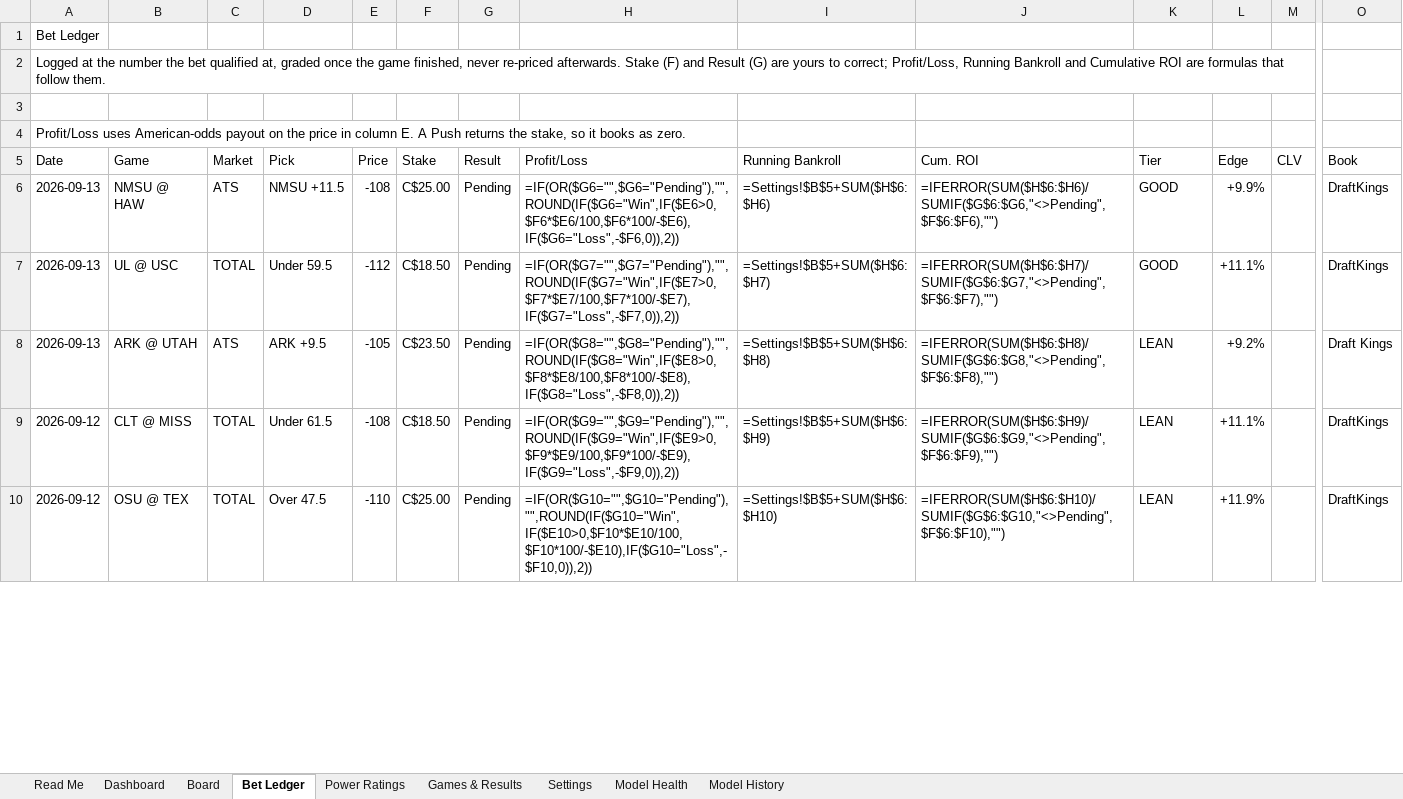
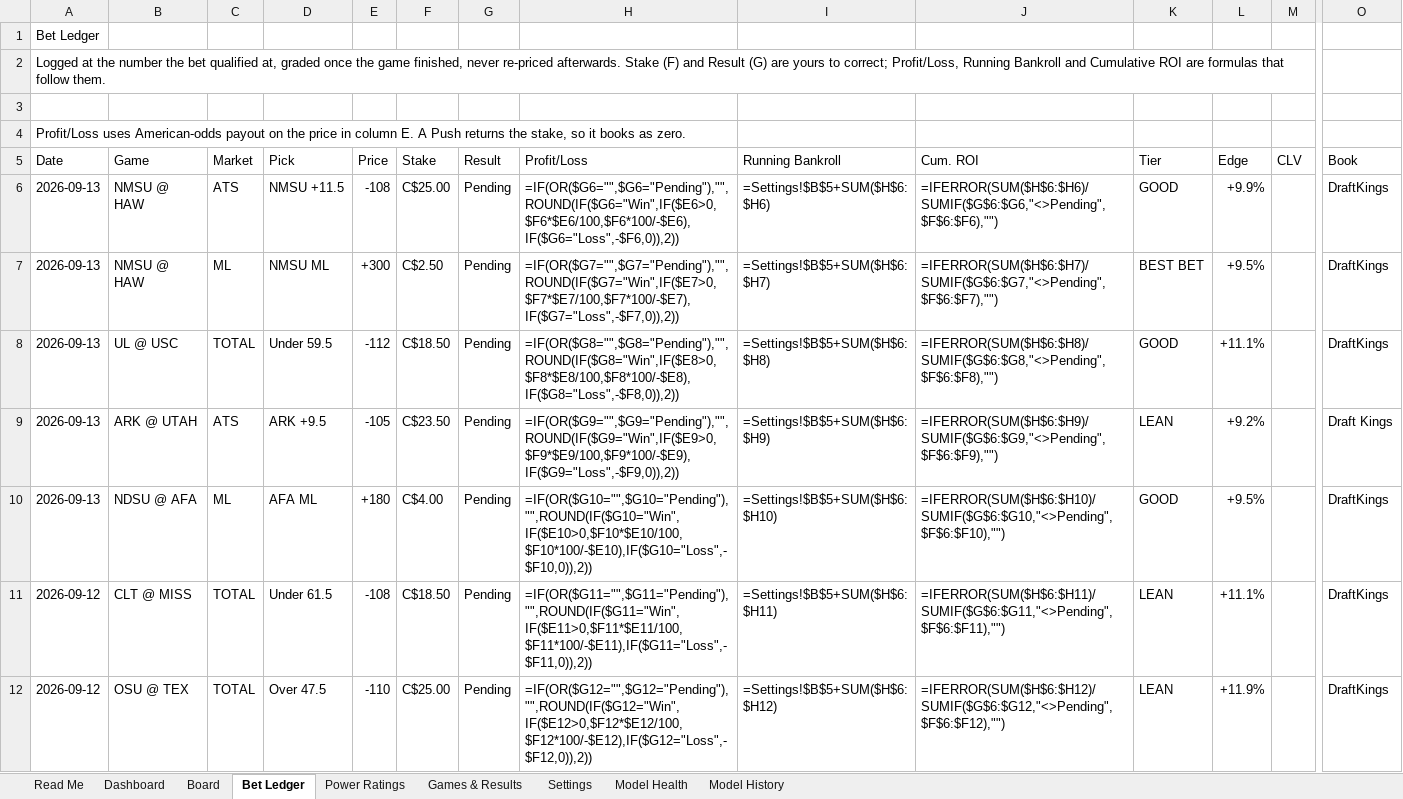
Before and after one commit to CHILLYCHILLY14/ncaaf-edge, an Excel workbook: NCAAF_Edge_Model.xlsx, sheet Bet Ledger, drawn as a sheet; only a part is shown, gaps mark what is left out; values as stored, in another font and other column widths than the file's, no cell formats; formulas without a stored value are shown as written; addresses are those after the commit; rows hold the shown columns only; the diff covers the shown part only; the diff names each change by its address in the sheet, - before the commit and + after, or states it on an @@ line.

```diff
--- a/NCAAF_Edge_Model.xlsx (sheet Bet Ledger)
+++ b/NCAAF_Edge_Model.xlsx (sheet Bet Ledger)
+row 7: 2026-09-13 | NMSU @ HAW | ML | NMSU ML | +300 | C$2.50 | Pending | =IF(OR($G7="",$G7="Pending"),"",ROUND(IF($G7="Win",IF($E7>0,$F7*$E7/100,$F7*100/-$E7),IF($G7="Loss",-$F7,0)),2)) | =Settings!$B$5+SUM($H$6:$H7) | =IFERROR(SUM($H$6:$H7)/SUMIF($G$6:$G7,"<>Pending",$F$6:$F7),"") | BEST BET | +9.5% |  | DraftKings
-H8 (Profit/Loss): =IF(OR($G7="",$G7="Pending"),"",ROUND(IF($G7="Win",IF($E7>0,$F7*$E7/100,$F7*100/-$E7),IF($G7="Loss",-$F7,0)),2))
+H8 (Profit/Loss): =IF(OR($G8="",$G8="Pending"),"",ROUND(IF($G8="Win",IF($E8>0,$F8*$E8/100,$F8*100/-$E8),IF($G8="Loss",-$F8,0)),2))
-I8 (Running Bankroll): =Settings!$B$5+SUM($H$6:$H7)
+I8 (Running Bankroll): =Settings!$B$5+SUM($H$6:$H8)
-J8 (Cum. ROI): =IFERROR(SUM($H$6:$H7)/SUMIF($G$6:$G7,"<>Pending",$F$6:$F7),"")
+J8 (Cum. ROI): =IFERROR(SUM($H$6:$H8)/SUMIF($G$6:$G8,"<>Pending",$F$6:$F8),"")
-H9 (Profit/Loss): =IF(OR($G8="",$G8="Pending"),"",ROUND(IF($G8="Win",IF($E8>0,$F8*$E8/100,$F8*100/-$E8),IF($G8="Loss",-$F8,0)),2))
+H9 (Profit/Loss): =IF(OR($G9="",$G9="Pending"),"",ROUND(IF($G9="Win",IF($E9>0,$F9*$E9/100,$F9*100/-$E9),IF($G9="Loss",-$F9,0)),2))
-I9 (Running Bankroll): =Settings!$B$5+SUM($H$6:$H8)
+I9 (Running Bankroll): =Settings!$B$5+SUM($H$6:$H9)
-J9 (Cum. ROI): =IFERROR(SUM($H$6:$H8)/SUMIF($G$6:$G8,"<>Pending",$F$6:$F8),"")
+J9 (Cum. ROI): =IFERROR(SUM($H$6:$H9)/SUMIF($G$6:$G9,"<>Pending",$F$6:$F9),"")
+row 10: 2026-09-13 | NDSU @ AFA | ML | AFA ML | +180 | C$4.00 | Pending | =IF(OR($G10="",$G10="Pending"),"",ROUND(IF($G10="Win",IF($E10>0,$F10*$E10/100,$F10*100/-$E10),IF($G10="Loss",-$F10,0)),2)) | =Settings!$B$5+SUM($H$6:$H10) | =IFERROR(SUM($H$6:$H10)/SUMIF($G$6:$G10,"<>Pending",$F$6:$F10),"") | GOOD | +9.5% |  | DraftKings
-H11 (Profit/Loss): =IF(OR($G9="",$G9="Pending"),"",ROUND(IF($G9="Win",IF($E9>0,$F9*$E9/100,$F9*100/-$E9),IF($G9="Loss",-$F9,0)),2))
+H11 (Profit/Loss): =IF(OR($G11="",$G11="Pending"),"",ROUND(IF($G11="Win",IF($E11>0,$F11*$E11/100,$F11*100/-$E11),IF($G11="Loss",-$F11,0)),2))
-I11 (Running Bankroll): =Settings!$B$5+SUM($H$6:$H9)
+I11 (Running Bankroll): =Settings!$B$5+SUM($H$6:$H11)
-J11 (Cum. ROI): =IFERROR(SUM($H$6:$H9)/SUMIF($G$6:$G9,"<>Pending",$F$6:$F9),"")
+J11 (Cum. ROI): =IFERROR(SUM($H$6:$H11)/SUMIF($G$6:$G11,"<>Pending",$F$6:$F11),"")
-H12 (Profit/Loss): =IF(OR($G10="",$G10="Pending"),"",ROUND(IF($G10="Win",IF($E10>0,$F10*$E10/100,$F10*100/-$E10),IF($G10="Loss",-$F10,0)),2))
+H12 (Profit/Loss): =IF(OR($G12="",$G12="Pending"),"",ROUND(IF($G12="Win",IF($E12>0,$F12*$E12/100,$F12*100/-$E12),IF($G12="Loss",-$F12,0)),2))
-I12 (Running Bankroll): =Settings!$B$5+SUM($H$6:$H10)
+I12 (Running Bankroll): =Settings!$B$5+SUM($H$6:$H12)
-J12 (Cum. ROI): =IFERROR(SUM($H$6:$H10)/SUMIF($G$6:$G10,"<>Pending",$F$6:$F10),"")
+J12 (Cum. ROI): =IFERROR(SUM($H$6:$H12)/SUMIF($G$6:$G12,"<>Pending",$F$6:$F12),"")
```
Also changed, not shown: 3 added rows, 1 removed row and 186 edited cells elsewhere in this sheet, sheet Board, sheet Dashboard, sheet Games & Results, sheet Model History, sheet Read Me, cell formats, 13 other files.
